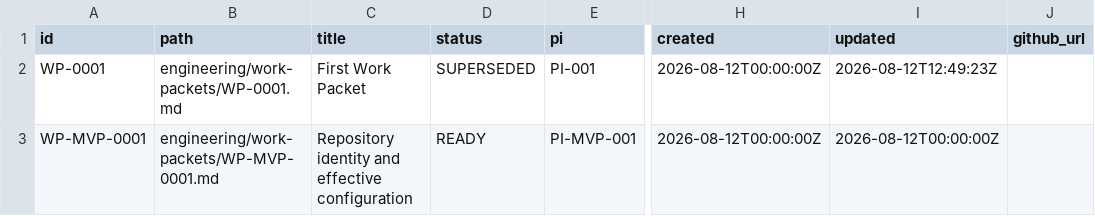
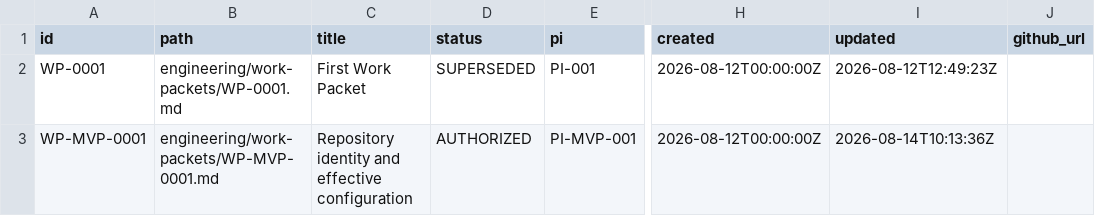
Before and after one commit to monad-framework/monad, a TSV file: .eos/work-packets.tsv, drawn as a sheet; only a part is shown, gaps mark what is left out; the diff names each change by its address in the sheet, - before the commit and + after, or states it on an @@ line.

Commit message:
chore(eos): authorize WP-MVP-0001

```diff
--- a/.eos/work-packets.tsv
+++ b/.eos/work-packets.tsv
-D3 (status): READY
+D3 (status): AUTHORIZED
-I3 (updated): 2026-08-12T00:00:00Z
+I3 (updated): 2026-08-14T10:13:36Z
```
Also changed, not shown: 14 other files.
